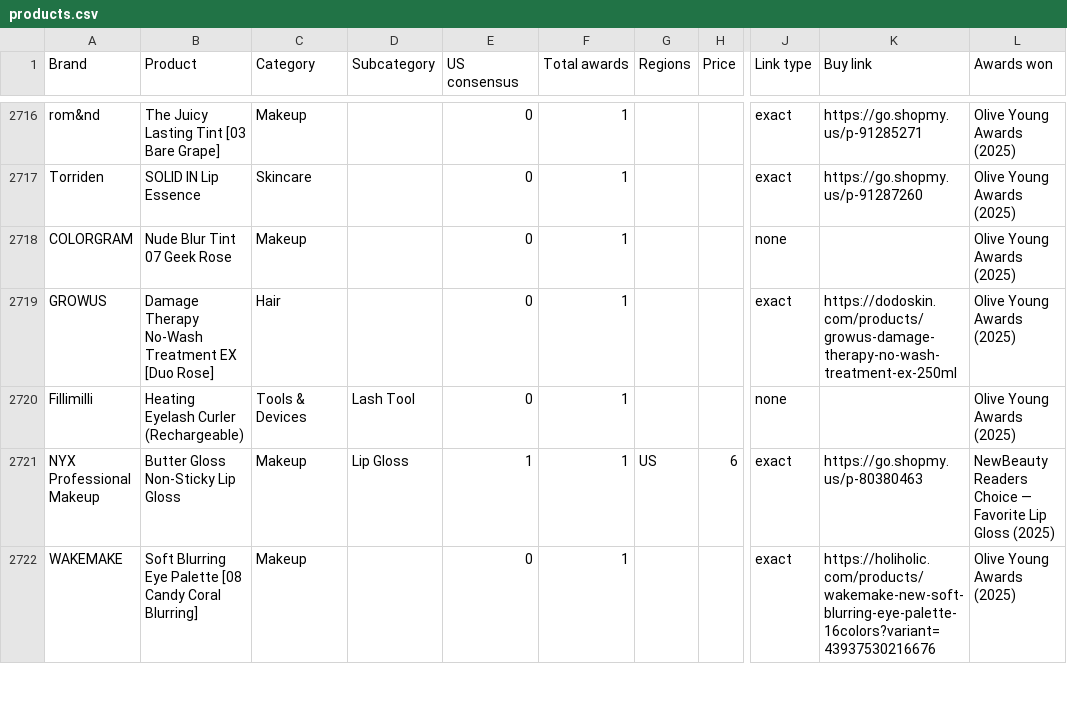
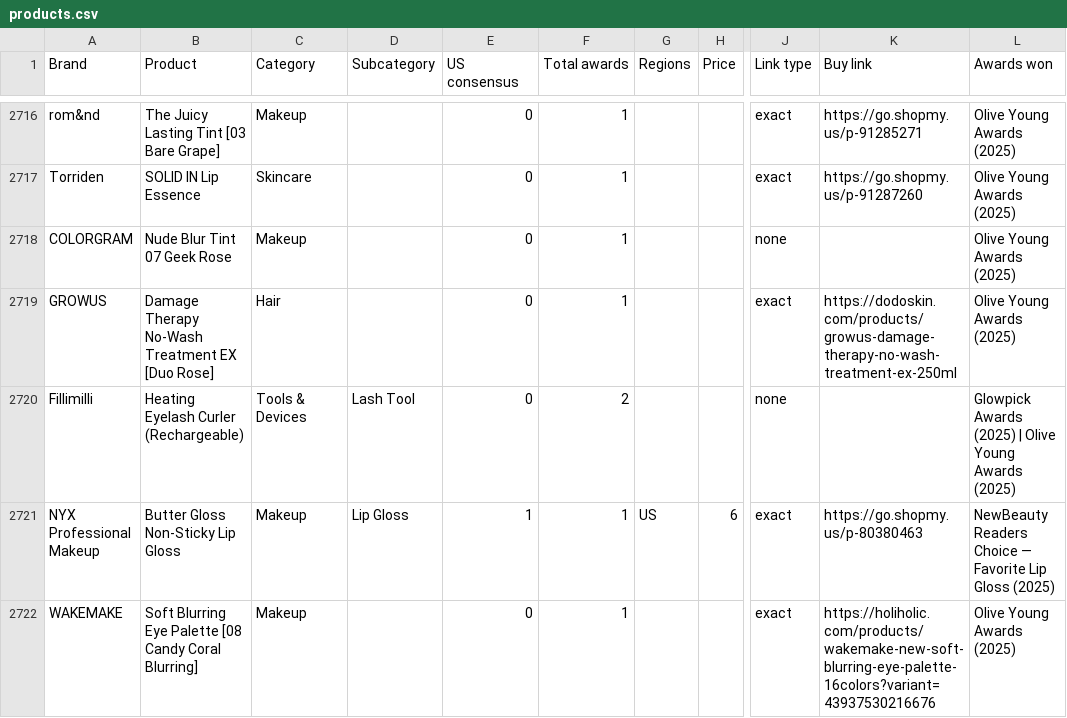
Before and after one commit to vettbty/vettbeauty-scaffold, a CSV file: products.csv, drawn as a sheet; only a part is shown, gaps mark what is left out; the diff names each change by its address in the sheet, - before the commit and + after, or states it on an @@ line.

```diff
--- a/products.csv
+++ b/products.csv
-F2720 (Total awards): 1
+F2720 (Total awards): 2
-L2720 (Awards won): Olive Young Awards (2025)
+L2720 (Awards won): Glowpick Awards (2025) | Olive Young Awards (2025)
```
Also changed, not shown: 1 other file.
